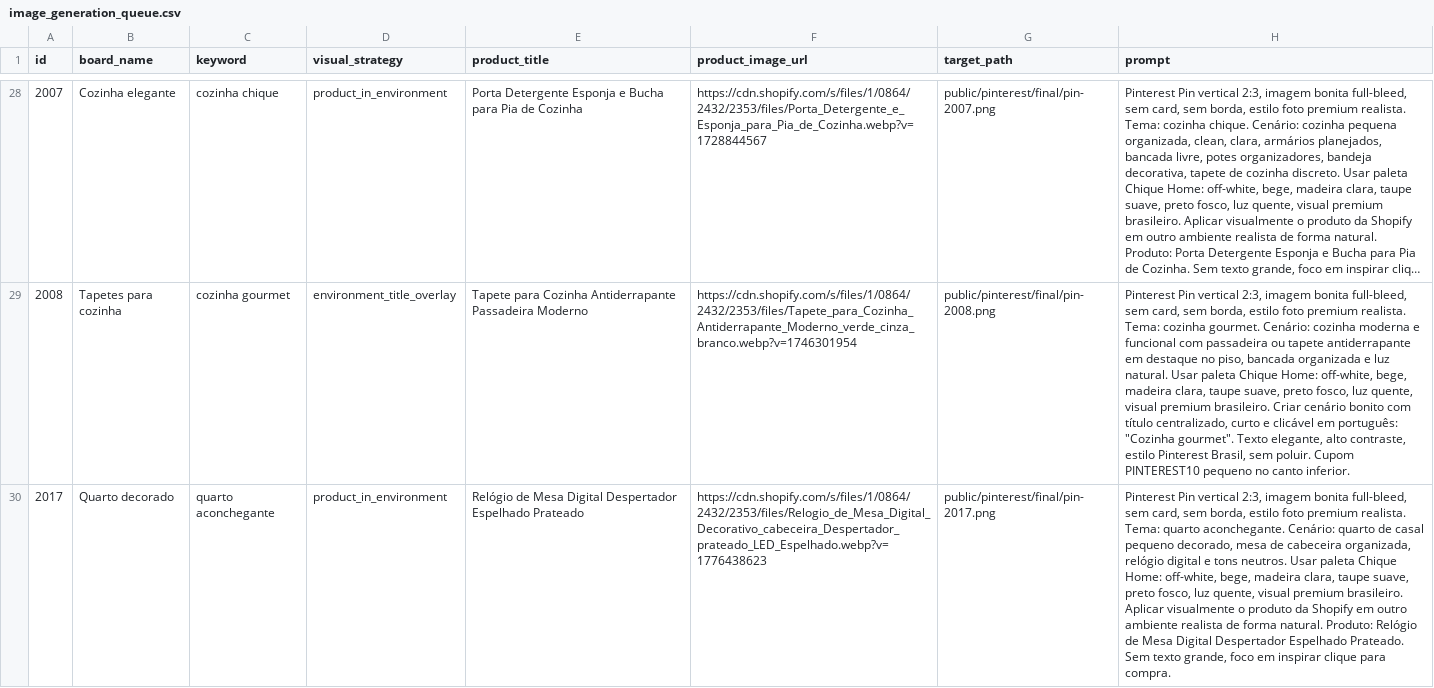
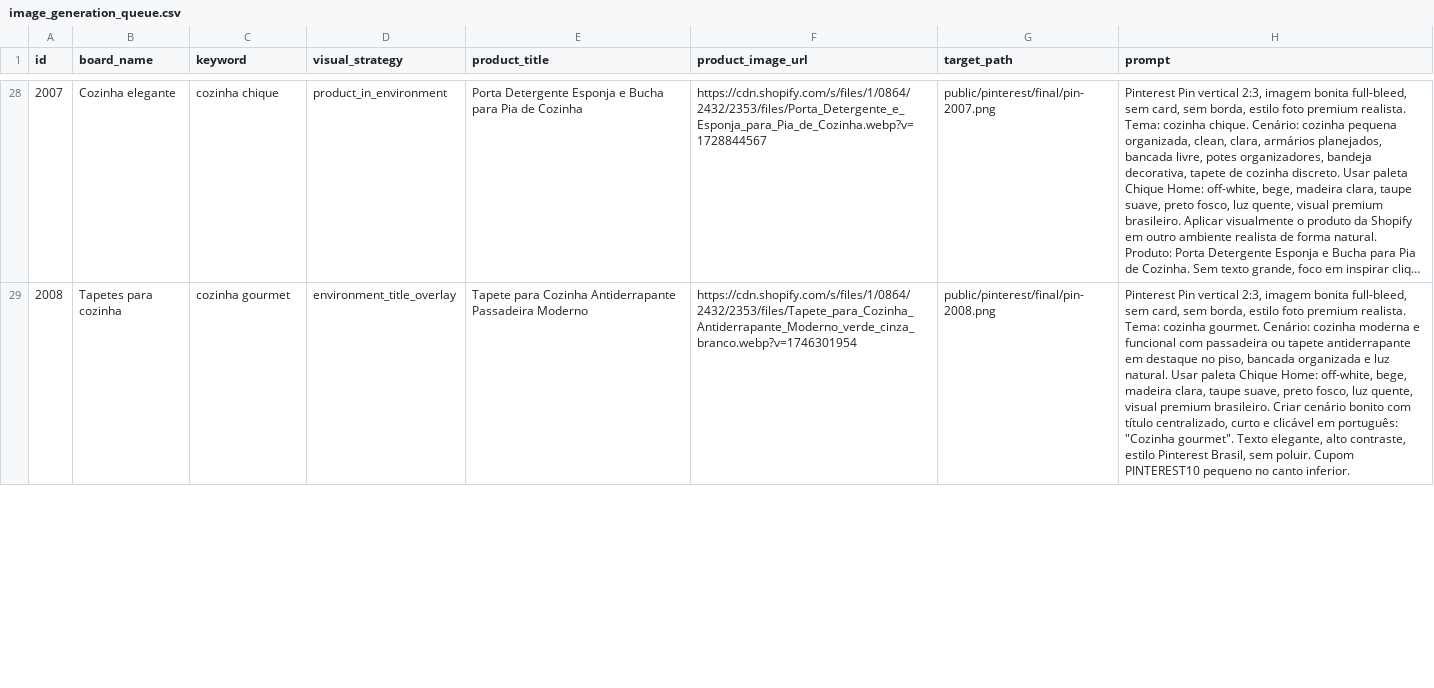
Before and after one commit to lojachiquehome-art/pinterest-automation-chiquehome, a CSV file: pinterest_automation/output/image_generation_queue.csv, drawn as a sheet; only a part is shown, gaps mark what is left out; long unchanged cells end in …; removed rows and columns are numbered as before the commit, all else as after; the diff covers the shown part only; the diff names each change by its address in the sheet, - before the commit and + after, or states it on an @@ line.

```diff
--- a/pinterest_automation/output/image_generation_queue.csv
+++ b/pinterest_automation/output/image_generation_queue.csv
-row 30: 2017 | Quarto decorado | quarto aconchegante | product_in_environment | Relógio de Mesa Digital Despertador Espelhado Prateado | https://cdn.shopify.com/s/files/1/0864/2432/2353/files/Relogio_de_Mesa_Digital_Decorativo_cabeceira_Despertador_prateado_LED_Espelhado.webp?v=1776438623 | public/pinterest/final/pin-2017.png | Pinterest Pin vertical 2:3, imagem bonita full-bleed, sem card, sem borda, estilo foto premium realista. Tema: quarto aconchegante. Cenário: quarto de casal pequeno decorado, mesa de cabeceira organizada, relógio digital e tons neutros. Usar paleta Chique Home: off-white, bege, madeira clara, taupe suave, preto fosco, luz quente, visual premium brasileiro. Aplicar visualmente o produto da Shopify em outro ambiente realista de forma natural. Produto: Relógio de Mesa Digital Despertador Espelhado Prateado. Sem texto grande, foco em inspirar clique para compra.
```
Also changed, not shown: 2 added rows and 1 removed row elsewhere in this file, 3 other files.
